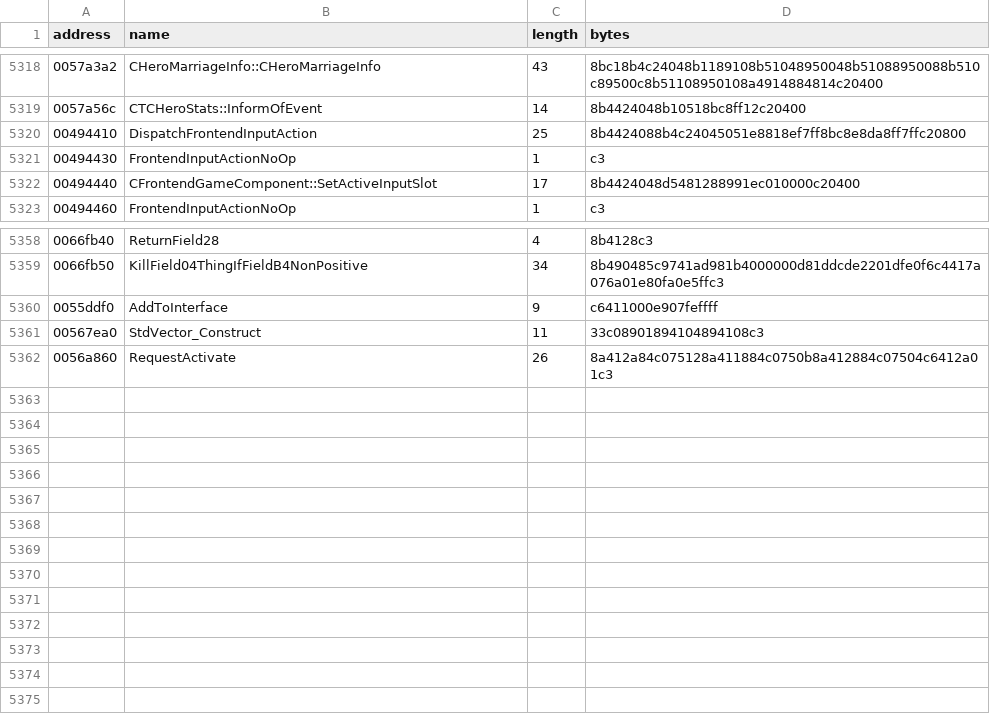
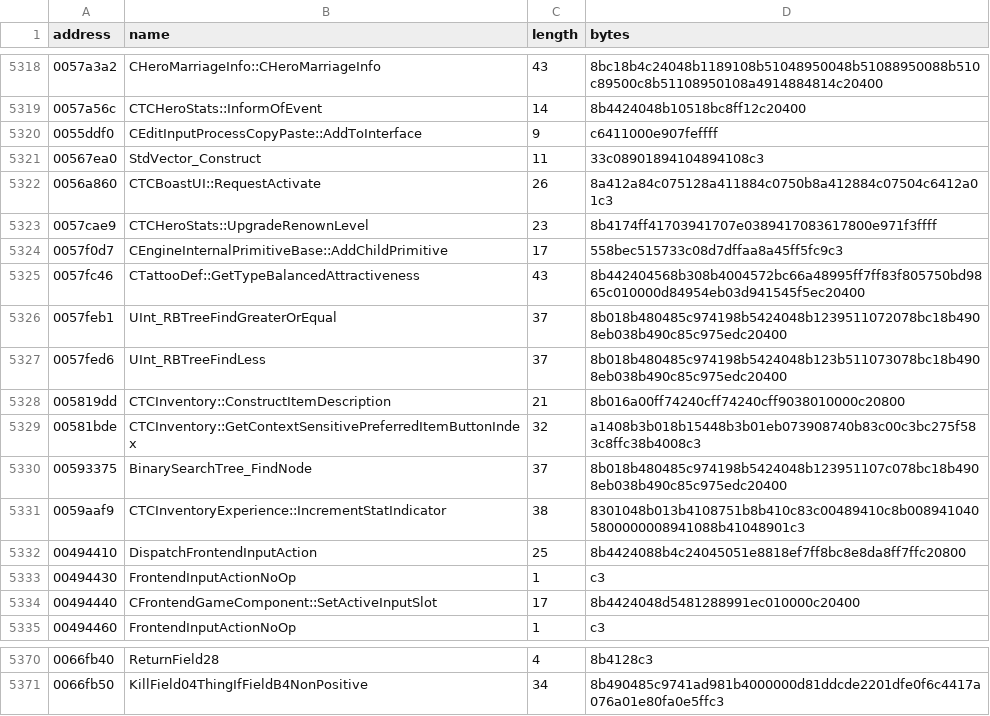
Before and after one commit to BuffJesus/FableDecomp, a TSV file: rebuild/oracles/auto-re-candidates.tsv, drawn as a sheet; only a part is shown, gaps mark what is left out.

```diff
--- a/rebuild/oracles/auto-re-candidates.tsv
+++ b/rebuild/oracles/auto-re-candidates.tsv
@@ -5319,2 +5319,14 @@ address	name	length	bytes
 0057a56c	CTCHeroStats::InformOfEvent	14	8b4424048b10518bc8ff12c20400
+0055ddf0	CEditInputProcessCopyPaste::AddToInterface	9	c6411000e907feffff
+00567ea0	StdVector_Construct	11	33c08901894104894108c3
+0056a860	CTCBoastUI::RequestActivate	26	8a412a84c075128a411884c0750b8a412884c07504c6412a01c3
+0057cae9	CTCHeroStats::UpgradeRenownLevel	23	8b4174ff41703941707e0389417083617800e971f3ffff
+0057f0d7	CEngineInternalPrimitiveBase::AddChildPrimitive	17	558bec515733c08d7dffaa8a45ff5fc9c3
+0057fc46	CTattooDef::GetTypeBalancedAttractiveness	43	8b442404568b308b4004572bc66a48995ff7ff83f805750bd9865c010000d84954eb03d941545f5ec20400
+0057feb1	UInt_RBTreeFindGreaterOrEqual	37	8b018b480485c974198b5424048b1239511072078bc18b4908eb038b490c85c975edc20400
+0057fed6	UInt_RBTreeFindLess	37	8b018b480485c974198b5424048b123b511073078bc18b4908eb038b490c85c975edc20400
+005819dd	CTCInventory::ConstructItemDescription	21	8b016a00ff74240cff74240cff9038010000c20800
+00581bde	CTCInventory::GetContextSensitivePreferredItemButtonIndex	32	a1408b3b018b15448b3b01eb073908740b83c00c3bc275f583c8ffc38b4008c3
+00593375	BinarySearchTree_FindNode	37	8b018b480485c974198b5424048b123951107c078bc18b4908eb038b490c85c975edc20400
+0059aaf9	CTCInventoryExperience::IncrementStatIndicator	38	8301048b013b4108751b8b410c83c00489410c8b0089410405800000008941088b41048901c3
 00494410	DispatchFrontendInputAction	25	8b4424088b4c24045051e8818ef7ff8bc8e8da8ff7ffc20800
@@ -5359,4 +5371 @@ address	name	length	bytes
 0066fb50	KillField04ThingIfFieldB4NonPositive	34	8b490485c9741ad981b4000000d81ddcde2201dfe0f6c4417a076a01e80fa0e5ffc3
-0055ddf0	AddToInterface	9	c6411000e907feffff
-00567ea0	StdVector_Construct	11	33c08901894104894108c3
-0056a860	RequestActivate	26	8a412a84c075128a411884c0750b8a412884c07504c6412a01c3
```
Also changed, not shown: rebuild/manifest/modules.tsv, 37 other files.
